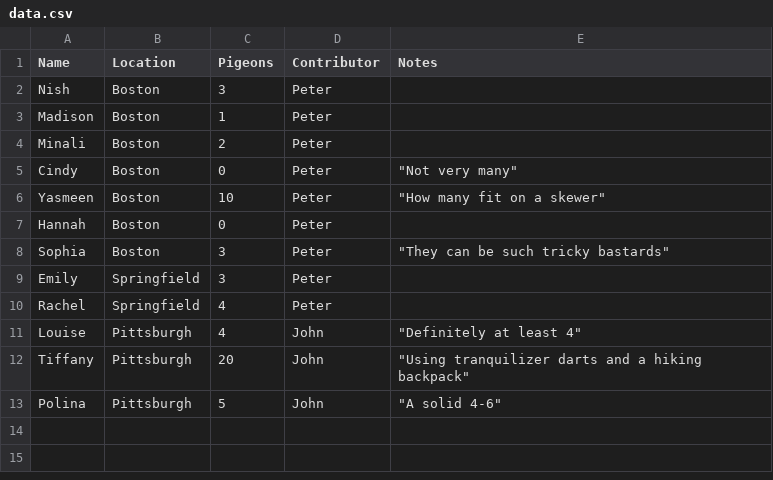
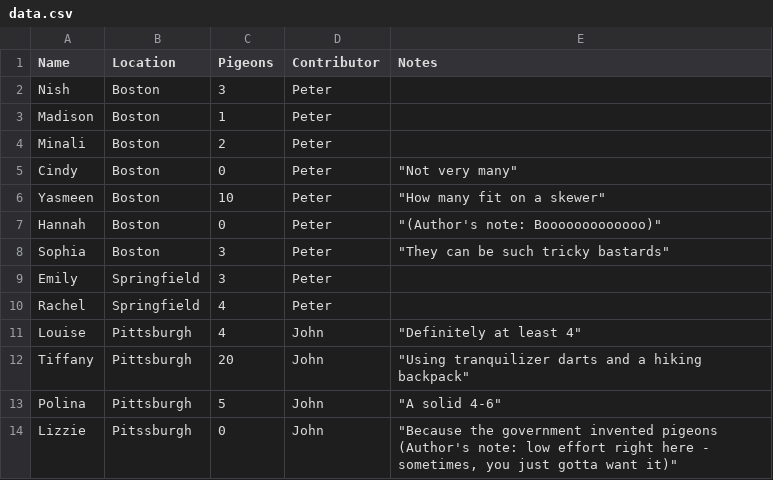
Before and after one commit to peterdsharpe/pigeons, a CSV file: data.csv, drawn as a sheet.

Commit message:
adding lizzie

```diff
--- a/data.csv
+++ b/data.csv
@@ -6,3 +6,3 @@ Cindy,Boston,0,Peter,"""Not very many"""
 Yasmeen,Boston,10,Peter,"""How many fit on a skewer"""
-Hannah,Boston,0,Peter,
+Hannah,Boston,0,Peter,"""(Author's note: Booooooooooooo)"""
 Sophia,Boston,3,Peter,"""They can be such tricky bastards"""
@@ -13 +13,2 @@ Tiffany,Pittsburgh,20,John,"""Using tranquilizer darts and a hiking backpack"""
 Polina,Pittsburgh,5,John,"""A solid 4-6"""
+Lizzie,Pitssburgh,0,John,"""Because the government invented pigeons (Author's note: low effort right here - sometimes, you just gotta want it)"""
```
Also changed, not shown: 3 other files.
